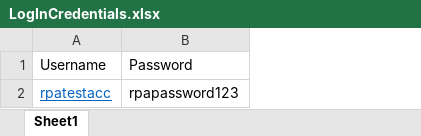
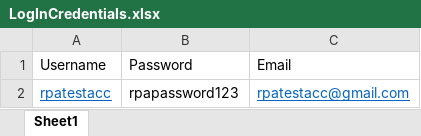
Before and after one commit to SebastianRichiteanu/RPA-Project, an Excel workbook: LogInCredentials.xlsx, sheet Sheet1, drawn as a sheet; values as stored, in another font and other column widths than the file's, no borders; the diff names each change by its address in the sheet, - before the commit and + after, or states it on an @@ line.

```diff
--- a/LogInCredentials.xlsx (sheet Sheet1)
+++ b/LogInCredentials.xlsx (sheet Sheet1)
+column C, rows 1-2: Email | rpatestacc@gmail.com
```
Also changed, not shown: ExportedData.xlsx, 1 other file.
